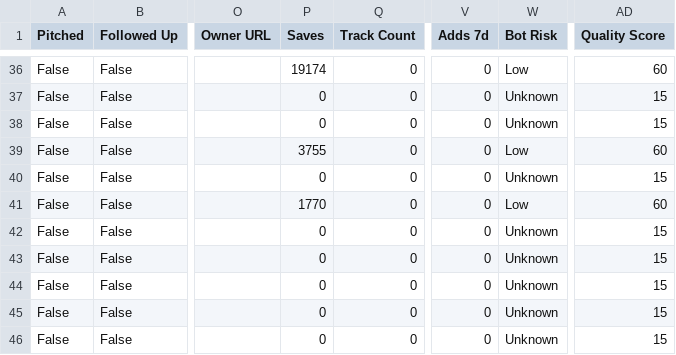
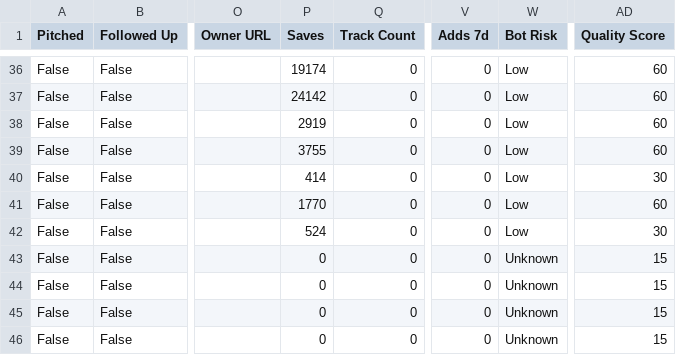
Before and after one commit to alexsamey95/wavypitch, a CSV file: wavy_pitch_db.csv, drawn as a sheet; only a part is shown, gaps mark what is left out; the diff covers the shown part only; the diff names each change by its address in the sheet, - before the commit and + after, or states it on an @@ line.

```diff
--- a/wavy_pitch_db.csv
+++ b/wavy_pitch_db.csv
-P37 (Saves): 0
+P37 (Saves): 24142
-W37:W38 (Bot Risk): Unknown
+W37:W38 (Bot Risk): Low
-AD37:AD38 (Quality Score): 15
+AD37:AD38 (Quality Score): 60
-P38 (Saves): 0
+P38 (Saves): 2919
-P40 (Saves): 0
+P40 (Saves): 414
-W40 (Bot Risk): Unknown
+W40 (Bot Risk): Low
-AD40 (Quality Score): 15
+AD40 (Quality Score): 30
-P42 (Saves): 0
+P42 (Saves): 524
-W42 (Bot Risk): Unknown
+W42 (Bot Risk): Low
-AD42 (Quality Score): 15
+AD42 (Quality Score): 30
```
Also changed, not shown: 39 edited cells elsewhere in this file.
